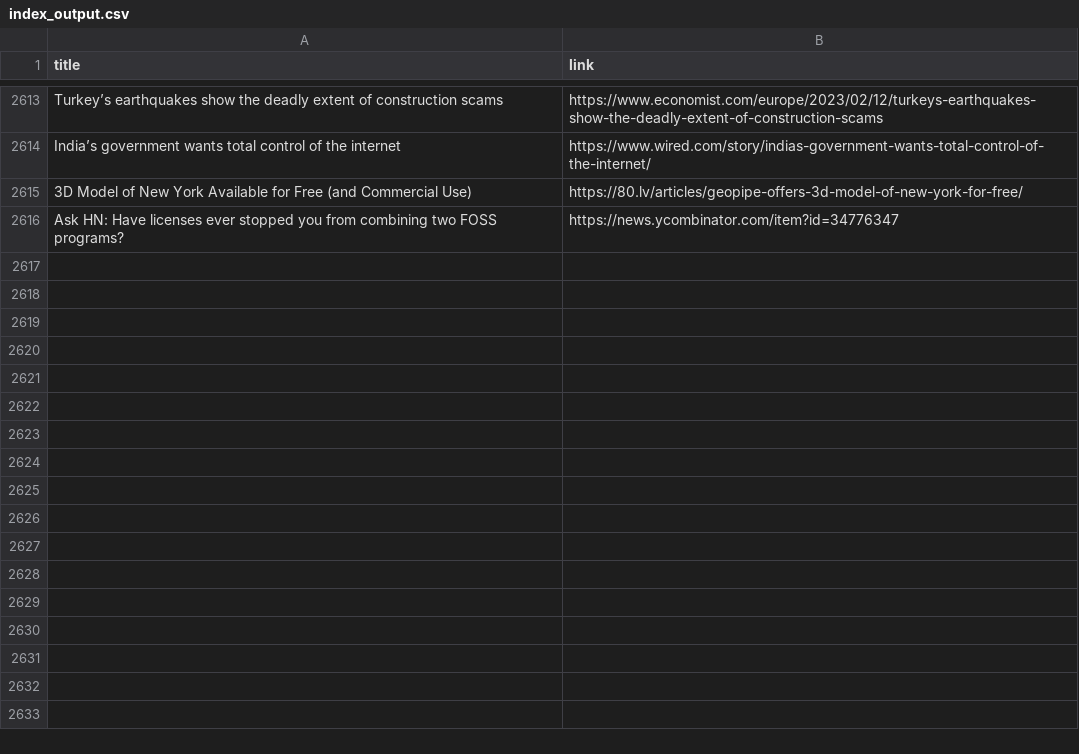
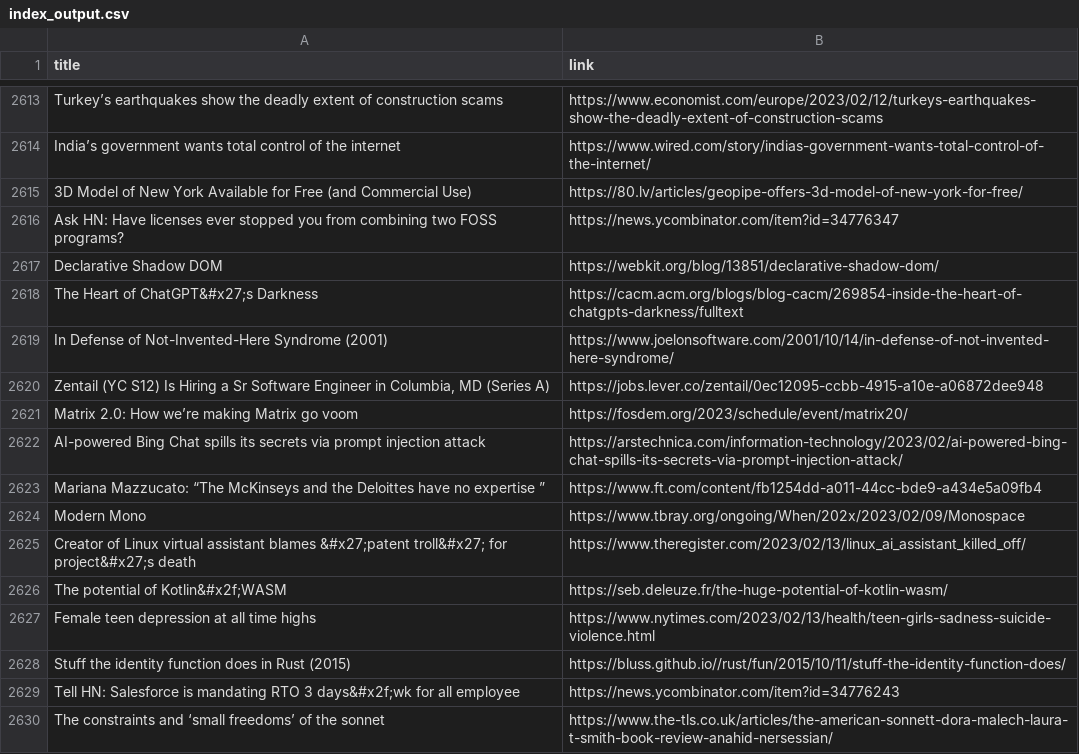
Before and after one commit to yellow-seed/aiit-bigdata-analysis-report2, a CSV file: index_output.csv, drawn as a sheet; only a part is shown, gaps mark what is left out.

Commit message:
update csv

```diff
--- a/index_output.csv
+++ b/index_output.csv
@@ -2616 +2616,15 @@ India’s government wants total control of the internet,https://www.wired.com/s
 Ask HN: Have licenses ever stopped you from combining two FOSS programs?,https://news.ycombinator.com/item?id=34776347
+Declarative Shadow DOM,https://webkit.org/blog/13851/declarative-shadow-dom/
+The Heart of ChatGPT&#x27;s Darkness,https://cacm.acm.org/blogs/blog-cacm/269854-inside-the-heart-of-chatgpts-darkness/fulltext
+In Defense of Not-Invented-Here Syndrome (2001),https://www.joelonsoftware.com/2001/10/14/in-defense-of-not-invented-here-syndrome/
+"Zentail (YC S12) Is Hiring a Sr Software Engineer in Columbia, MD (Series A)",https://jobs.lever.co/zentail/0ec12095-ccbb-4915-a10e-a06872dee948
+Matrix 2.0: How we’re making Matrix go voom,https://fosdem.org/2023/schedule/event/matrix20/
+AI-powered Bing Chat spills its secrets via prompt injection attack,https://arstechnica.com/information-technology/2023/02/ai-powered-bing-chat-spills-its-secrets-via-prompt-injection-attack/
+Mariana Mazzucato: “The McKinseys and the Deloittes have no expertise ”,https://www.ft.com/content/fb1254dd-a011-44cc-bde9-a434e5a09fb4
+Modern Mono,https://www.tbray.org/ongoing/When/202x/2023/02/09/Monospace
+Creator of Linux virtual assistant blames &#x27;patent troll&#x27; for project&#x27;s death,https://www.theregister.com/2023/02/13/linux_ai_assistant_killed_off/
+The potential of Kotlin&#x2f;WASM,https://seb.deleuze.fr/the-huge-potential-of-kotlin-wasm/
+Female teen depression at all time highs,https://www.nytimes.com/2023/02/13/health/teen-girls-sadness-suicide-violence.html
+Stuff the identity function does in Rust (2015),https://bluss.github.io//rust/fun/2015/10/11/stuff-the-identity-function-does/
+Tell HN: Salesforce is mandating RTO 3 days&#x2f;wk for all employee,https://news.ycombinator.com/item?id=34776243
+The constraints and ‘small freedoms’ of the sonnet,https://www.the-tls.co.uk/articles/the-american-sonnett-dora-malech-laura-t-smith-book-review-anahid-nersessian/
```
